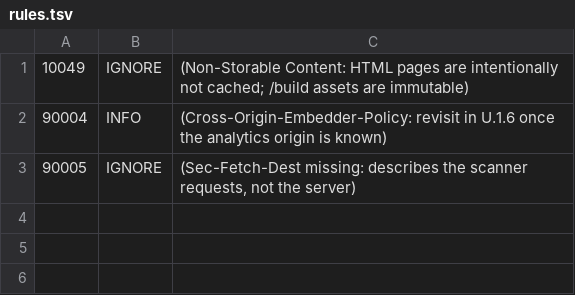
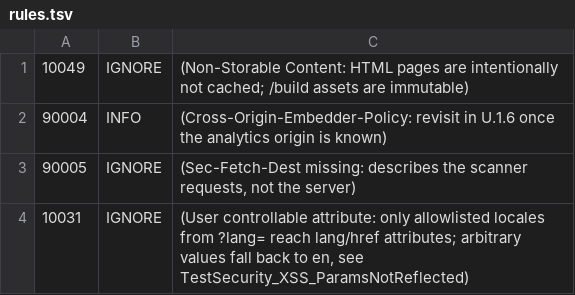
Before and after one commit to AlexGalhardo/vukem-golang-quiz-htmx, a TSV file: .zap/rules.tsv, drawn as a sheet.

Commit message:
ci: ignore zap 10031 for the allowlisted lang parameter
ZAP flags ?lang=pt-BR echoed in lang/href attributes; only supported
locales are ever echoed, which the security suite asserts.

```diff
--- a/.zap/rules.tsv
+++ b/.zap/rules.tsv
@@ -3 +3,2 @@
 90005	IGNORE	(Sec-Fetch-Dest missing: describes the scanner requests, not the server)
+10031	IGNORE	(User controllable attribute: only allowlisted locales from ?lang= reach lang/href attributes; arbitrary values fall back to en, see TestSecurity_XSS_ParamsNotReflected)
```
